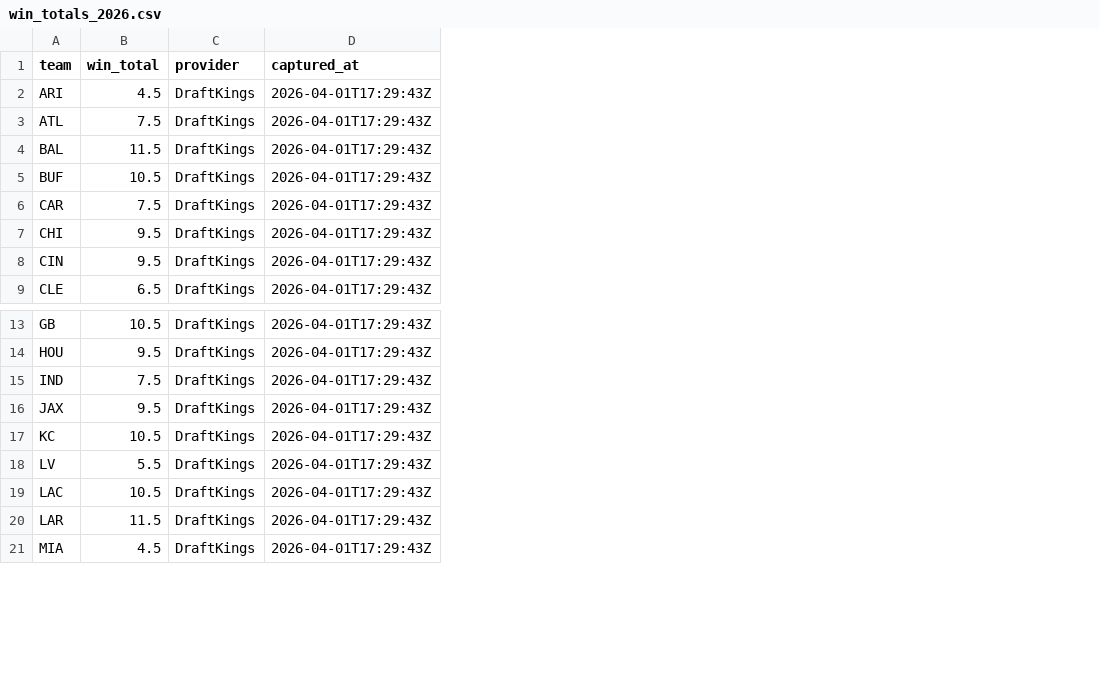
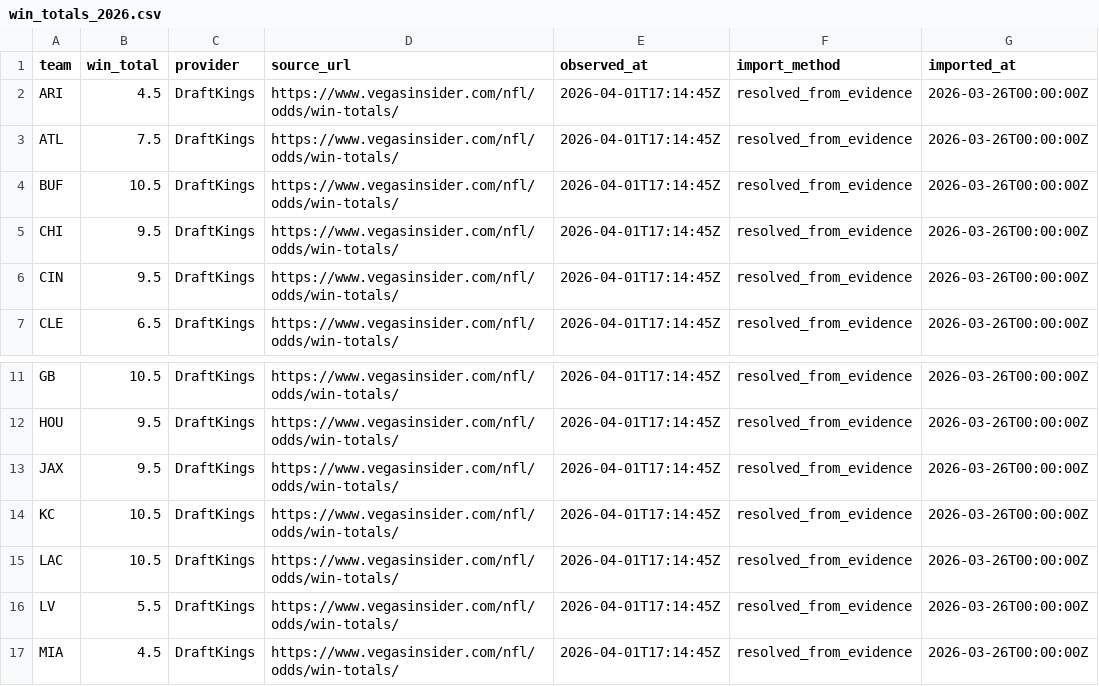
Before and after one commit to rmallorybpc/nflanalysis, a CSV file: data/raw/offseason/win_totals_2026.csv, drawn as a sheet; only a part is shown, gaps mark what is left out; removed rows and columns are numbered as before the commit, all else as after; the diff names each change by its address in the sheet, - before the commit and + after, or states it on an @@ line.

Commit message:
feat(data): update win totals CSV files with resolved and unresolved data

```diff
--- a/data/raw/offseason/win_totals_2026.csv
+++ b/data/raw/offseason/win_totals_2026.csv
-column D (captured_at), rows 2-3: 2026-04-01T17:29:43Z | 2026-04-01T17:29:43Z; row 5: 2026-04-01T17:29:43Z; rows 7-9: all 2026-04-01T17:29:43Z; rows 13-14: 2026-04-01T17:29:43Z | 2026-04-01T17:29:43Z; rows 16-18: all 2026-04-01T17:29:43Z; row 21: 2026-04-01T17:29:43Z
+column D (source_url), rows 2-7: all https://www.vegasinsider.com/nfl/odds/win-totals/; rows 11-14: all https://www.vegasinsider.com/nfl/odds/win-totals/; rows 16-17: https://www.vegasinsider.com/nfl/odds/win-totals/ | https://www.vegasinsider.com/nfl/odds/win-totals/
+column E (observed_at), rows 2-7: all 2026-04-01T17:14:45Z; rows 11-14: all 2026-04-01T17:14:45Z; rows 16-17: 2026-04-01T17:14:45Z | 2026-04-01T17:14:45Z
+column F (import_method), rows 2-7: all resolved_from_evidence; rows 11-14: all resolved_from_evidence; rows 16-17: resolved_from_evidence | resolved_from_evidence
+column G (imported_at), rows 2-7: all 2026-03-26T00:00:00Z; rows 11-14: all 2026-03-26T00:00:00Z; rows 16-17: 2026-03-26T00:00:00Z | 2026-03-26T00:00:00Z
-row 4: BAL | 11.5 | DraftKings | 2026-04-01T17:29:43Z
-row 6: CAR | 7.5 | DraftKings | 2026-04-01T17:29:43Z
-row 15: IND | 7.5 | DraftKings | 2026-04-01T17:29:43Z
@@ row 19 moved to row 15: LAC @@
-row 20: LAR | 11.5 | DraftKings | 2026-04-01T17:29:43Z
```
Also changed, not shown: 1 other file.
